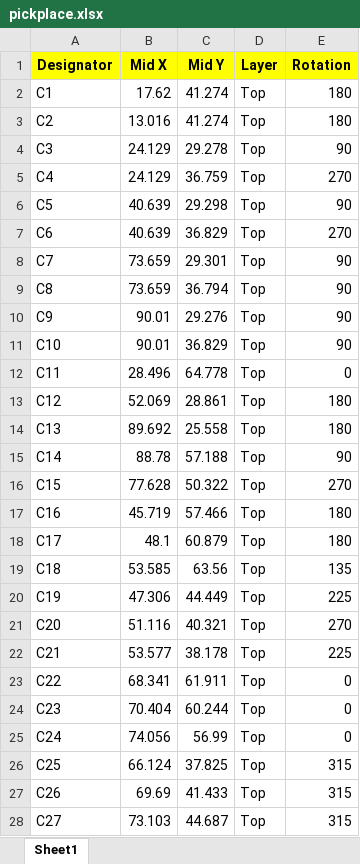
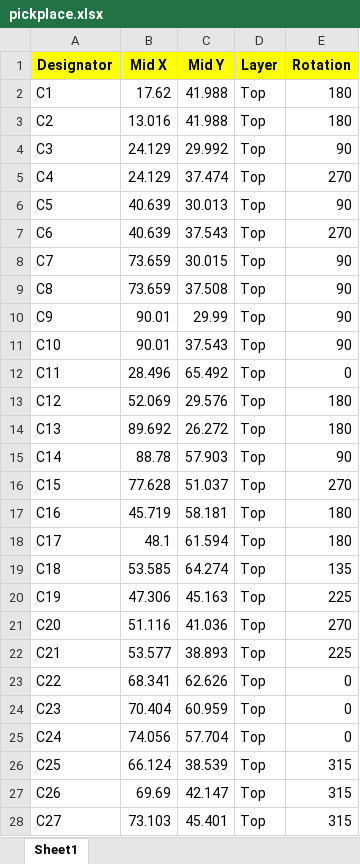
Before and after one commit to ClusterM/coolgirl-famicom-multicart, an Excel workbook: CoolGirl_rev6.x/board/pickplace.xlsx, sheet Sheet1, drawn as a sheet; only a part is shown; values as stored, in another font and other column widths than the file's, no borders; the diff covers the shown part only; the diff names each change by its address in the sheet, - before the commit and + after, or states it on an @@ line.

```diff
--- a/CoolGirl_rev6.x/board/pickplace.xlsx (sheet Sheet1)
+++ b/CoolGirl_rev6.x/board/pickplace.xlsx (sheet Sheet1)
-C2:C3 (Mid Y): 41.274
+C2:C3 (Mid Y): 41.988
-C4 (Mid Y): 29.278
+C4 (Mid Y): 29.992
-C5 (Mid Y): 36.759
+C5 (Mid Y): 37.474
-C6 (Mid Y): 29.298
+C6 (Mid Y): 30.013
-C7 (Mid Y): 36.829
+C7 (Mid Y): 37.543
-C8 (Mid Y): 29.301
+C8 (Mid Y): 30.015
-C9 (Mid Y): 36.794
+C9 (Mid Y): 37.508
-C10 (Mid Y): 29.276
+C10 (Mid Y): 29.99
-C11 (Mid Y): 36.829
+C11 (Mid Y): 37.543
-C12 (Mid Y): 64.778
+C12 (Mid Y): 65.492
-C13 (Mid Y): 28.861
+C13 (Mid Y): 29.576
-C14 (Mid Y): 25.558
+C14 (Mid Y): 26.272
-C15 (Mid Y): 57.188
+C15 (Mid Y): 57.903
-C16 (Mid Y): 50.322
+C16 (Mid Y): 51.037
-C17 (Mid Y): 57.466
+C17 (Mid Y): 58.181
-C18 (Mid Y): 60.879
+C18 (Mid Y): 61.594
-C19 (Mid Y): 63.56
+C19 (Mid Y): 64.274
-C20 (Mid Y): 44.449
+C20 (Mid Y): 45.163
-C21 (Mid Y): 40.321
+C21 (Mid Y): 41.036
-C22 (Mid Y): 38.178
+C22 (Mid Y): 38.893
-C23 (Mid Y): 61.911
+C23 (Mid Y): 62.626
-C24 (Mid Y): 60.244
+C24 (Mid Y): 60.959
-C25 (Mid Y): 56.99
+C25 (Mid Y): 57.704
-C26 (Mid Y): 37.825
+C26 (Mid Y): 38.539
-C27 (Mid Y): 41.433
+C27 (Mid Y): 42.147
-C28 (Mid Y): 44.687
+C28 (Mid Y): 45.401
```
Also changed, not shown: 28 edited cells elsewhere in this sheet, 15 other files.
